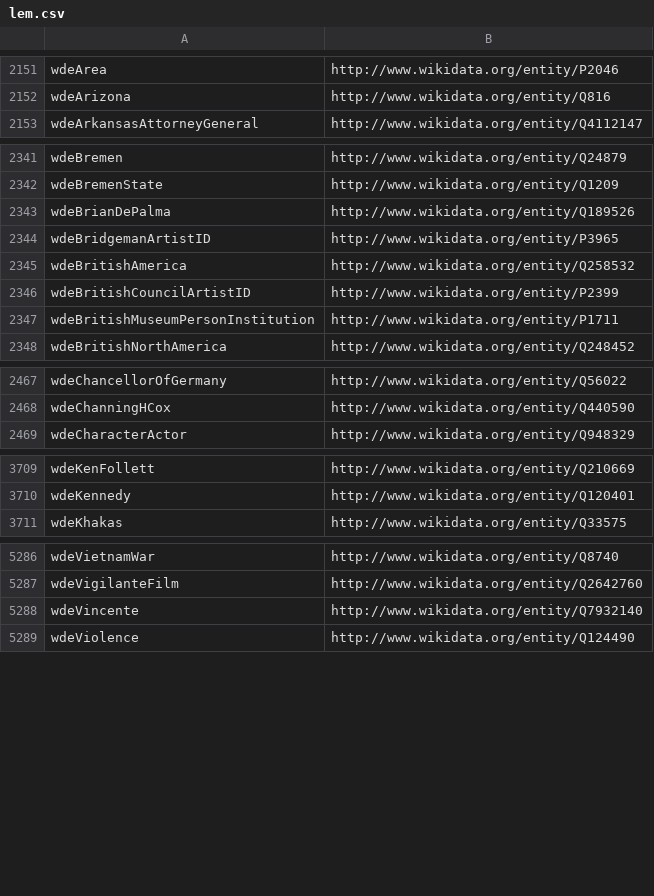
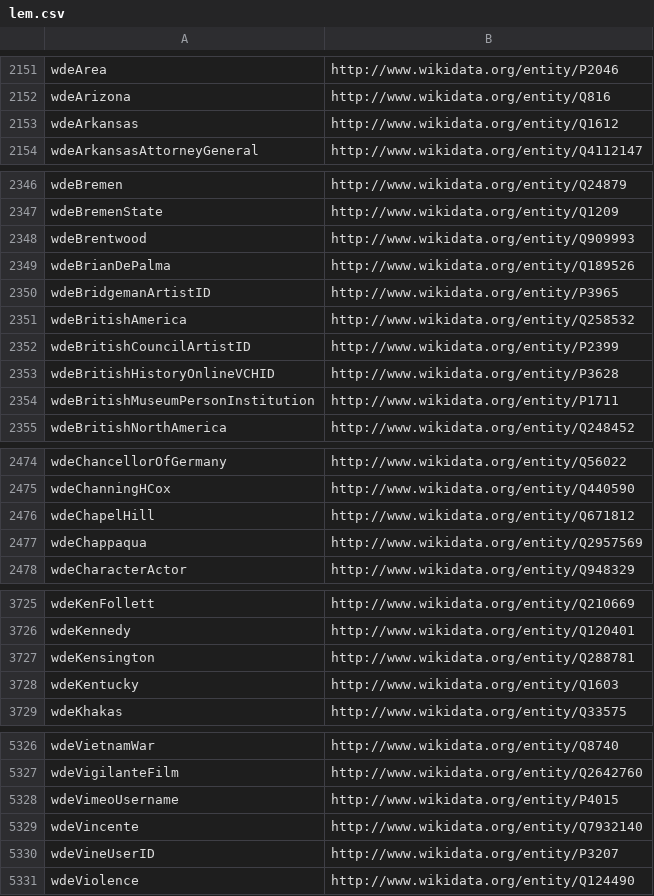
Before and after one commit to gooofy/zamia-ai, a CSV file: data-tools/rdf/etc/lem.csv, drawn as a sheet; only a part is shown, gaps mark what is left out; the diff covers the shown part only; the diff names each change by its address in the sheet, - before the commit and + after, or states it on an @@ line.

Commit message:
latest wikidata subset, including residence information for humans

```diff
--- a/data-tools/rdf/etc/lem.csv
+++ b/data-tools/rdf/etc/lem.csv
+row 2153: wdeArkansas | http://www.wikidata.org/entity/Q1612
+row 2348: wdeBrentwood | http://www.wikidata.org/entity/Q909993
+row 2353: wdeBritishHistoryOnlineVCHID | http://www.wikidata.org/entity/P3628
+row 2476: wdeChapelHill | http://www.wikidata.org/entity/Q671812
+row 2477: wdeChappaqua | http://www.wikidata.org/entity/Q2957569
+row 3727: wdeKensington | http://www.wikidata.org/entity/Q288781
+row 3728: wdeKentucky | http://www.wikidata.org/entity/Q1603
+row 5328: wdeVimeoUsername | http://www.wikidata.org/entity/P4015
+row 5330: wdeVineUserID | http://www.wikidata.org/entity/P3207
```
Also changed, not shown: 38 added rows elsewhere in this file, data-tools/rdf/etc/lpm.csv, 2 other files.
